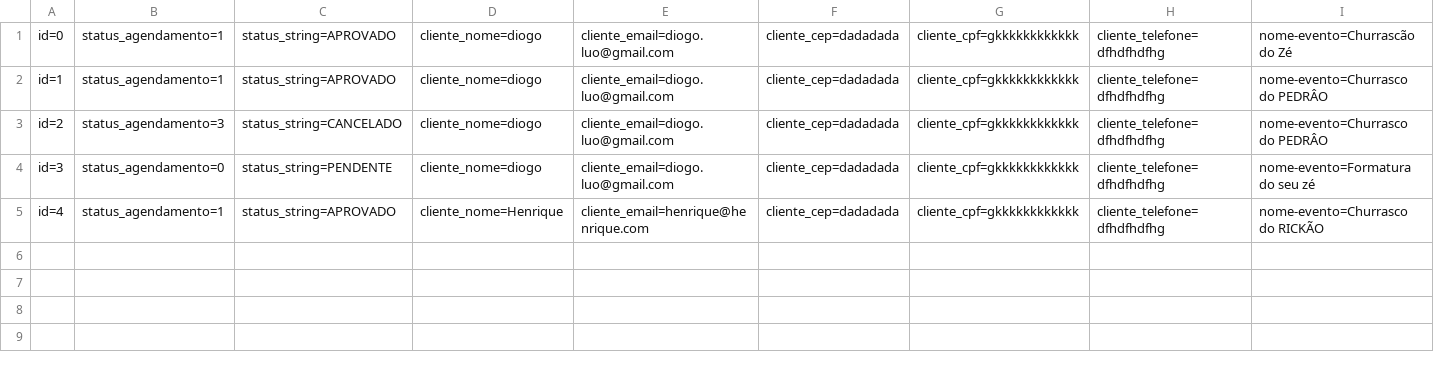
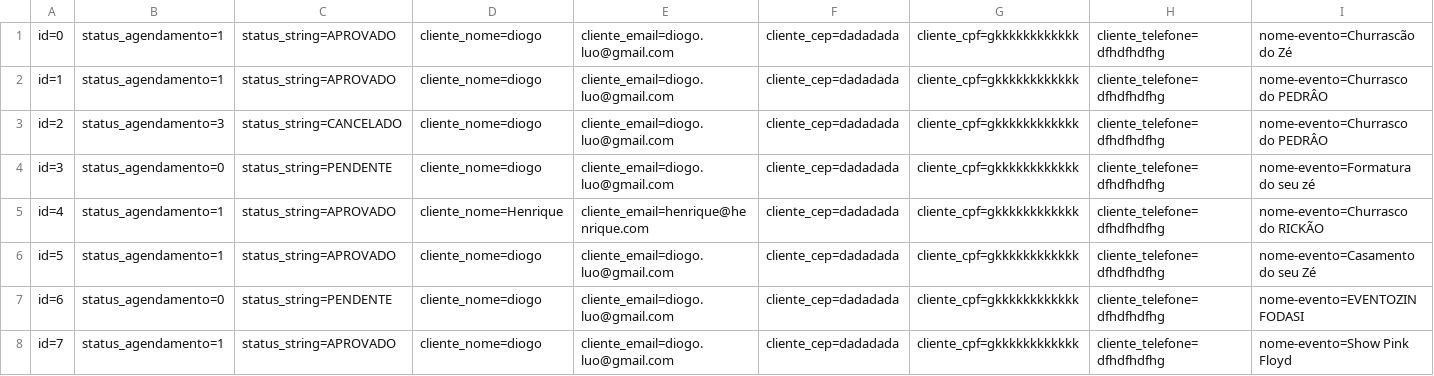
Before and after one commit to DiogoBotton/RoleTopMVC, a CSV file: Database/Agendamento.csv, drawn as a sheet; only a part is shown; rows hold the shown columns only; the diff names each change by its address in the sheet, - before the commit and + after, or states it on an @@ line.

Commit message:
link para evento-publico realizado, falta pagina de programacao

```diff
--- a/Database/Agendamento.csv
+++ b/Database/Agendamento.csv
+row 6: id=5 | status_agendamento=1 | status_string=APROVADO | cliente_nome=diogo | cliente_email=diogo.luo@gmail.com | cliente_cep=dadadada | cliente_cpf=gkkkkkkkkkkkk | cliente_telefone=dfhdfhdfhg | nome-evento=Casamento do seu Zé
+row 7: id=6 | status_agendamento=0 | status_string=PENDENTE | cliente_nome=diogo | cliente_email=diogo.luo@gmail.com | cliente_cep=dadadada | cliente_cpf=gkkkkkkkkkkkk | cliente_telefone=dfhdfhdfhg | nome-evento=EVENTOZIN FODASI
+row 8: id=7 | status_agendamento=1 | status_string=APROVADO | cliente_nome=diogo | cliente_email=diogo.luo@gmail.com | cliente_cep=dadadada | cliente_cpf=gkkkkkkkkkkkk | cliente_telefone=dfhdfhdfhg | nome-evento=Show Pink Floyd
```
Also changed, not shown: 30 other files.
